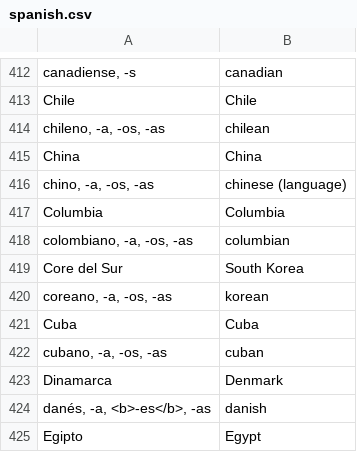
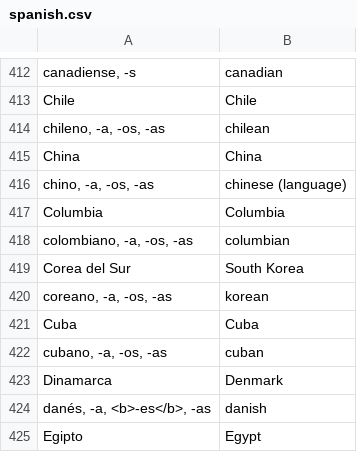
Before and after one commit to a-zurcher/languages, a CSV file: spanish/spanish.csv, drawn as a sheet; only a part is shown, gaps mark what is left out.

Commit message:
updated spanish

```diff
--- a/spanish/spanish.csv
+++ b/spanish/spanish.csv
@@ -418,3 +418,3 @@ Columbia;Columbia
 colombiano, -a, -os, -as;columbian
-Core del Sur;South Korea
+Corea del Sur;South Korea
 coreano, -a, -os, -as;korean
```
